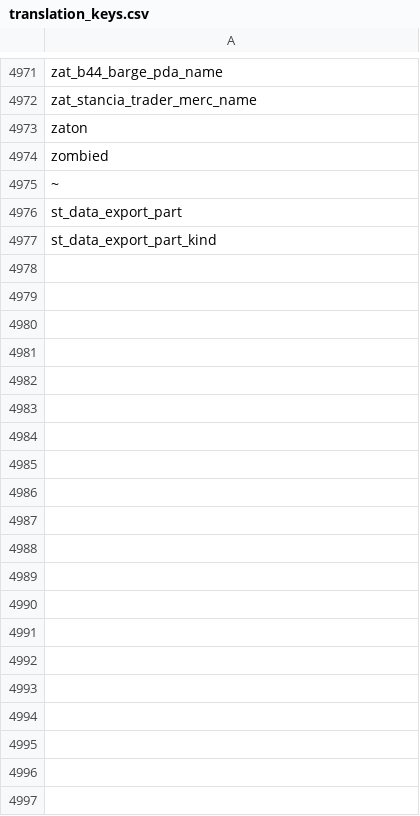
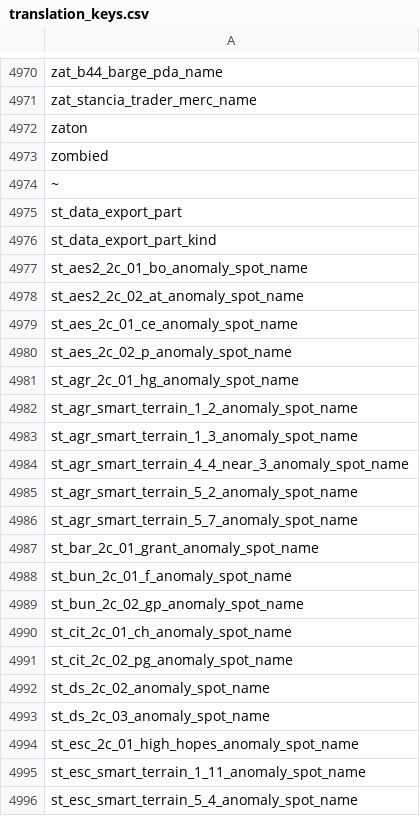
Before and after one commit to JoshuaCarter/stalker-anomaly-gamma-db, a CSV file: data/gamma-0.9.5/translation_keys.csv, drawn as a sheet; only a part is shown, gaps mark what is left out; the diff covers the shown part only.

```diff
--- a/data/gamma-0.9.5/translation_keys.csv
+++ b/data/gamma-0.9.5/translation_keys.csv
@@ -4977 +4976,21 @@ st_data_export_part
 st_data_export_part_kind
+st_aes2_2c_01_bo_anomaly_spot_name
+st_aes2_2c_02_at_anomaly_spot_name
+st_aes_2c_01_ce_anomaly_spot_name
+st_aes_2c_02_p_anomaly_spot_name
+st_agr_2c_01_hg_anomaly_spot_name
+st_agr_smart_terrain_1_2_anomaly_spot_name
+st_agr_smart_terrain_1_3_anomaly_spot_name
+st_agr_smart_terrain_4_4_near_3_anomaly_spot_name
+st_agr_smart_terrain_5_2_anomaly_spot_name
+st_agr_smart_terrain_5_7_anomaly_spot_name
+st_bar_2c_01_grant_anomaly_spot_name
+st_bun_2c_01_f_anomaly_spot_name
+st_bun_2c_02_gp_anomaly_spot_name
+st_cit_2c_01_ch_anomaly_spot_name
+st_cit_2c_02_pg_anomaly_spot_name
+st_ds_2c_02_anomaly_spot_name
+st_ds_2c_03_anomaly_spot_name
+st_esc_2c_01_high_hopes_anomaly_spot_name
+st_esc_smart_terrain_1_11_anomaly_spot_name
+st_esc_smart_terrain_5_4_anomaly_spot_name
```
Also changed, not shown: 56 added rows and 1 removed row elsewhere in this file, data/gamma-0.9.5/en_us.csv, 15 other files.
